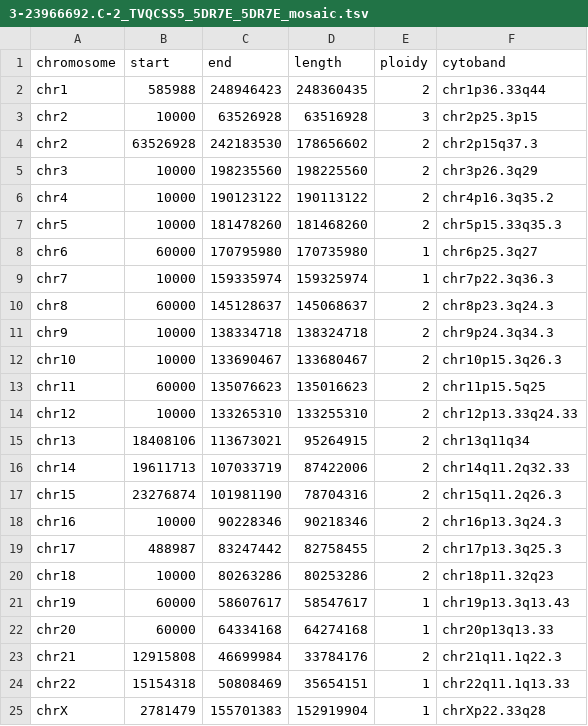
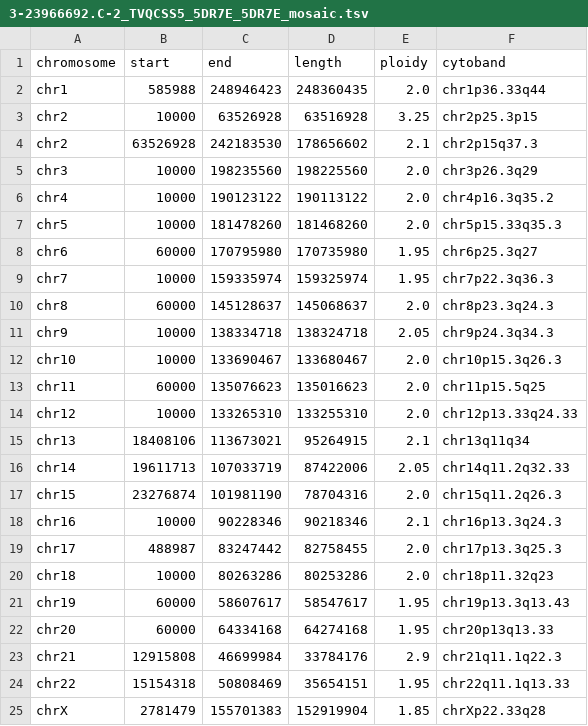
Before and after one commit to BBaloglu/VCF_parser, a TSV file: 3-23966692.C-2_TVQCSS5_5DR7E_5DR7E_mosaic.tsv, drawn as a sheet.

```diff
--- a/3-23966692.C-2_TVQCSS5_5DR7E_5DR7E_mosaic.tsv
+++ b/3-23966692.C-2_TVQCSS5_5DR7E_5DR7E_mosaic.tsv
@@ -1,25 +1,25 @@
 chromosome	start	end	length	ploidy	cytoband
-chr1	585988	248946423	248360435	2	chr1p36.33q44
-chr2	10000	63526928	63516928	3	chr2p25.3p15
-chr2	63526928	242183530	178656602	2	chr2p15q37.3
-chr3	10000	198235560	198225560	2	chr3p26.3q29
-chr4	10000	190123122	190113122	2	chr4p16.3q35.2
-chr5	10000	181478260	181468260	2	chr5p15.33q35.3
-chr6	60000	170795980	170735980	1	chr6p25.3q27
-chr7	10000	159335974	159325974	1	chr7p22.3q36.3
-chr8	60000	145128637	145068637	2	chr8p23.3q24.3
-chr9	10000	138334718	138324718	2	chr9p24.3q34.3
-chr10	10000	133690467	133680467	2	chr10p15.3q26.3
-chr11	60000	135076623	135016623	2	chr11p15.5q25
-chr12	10000	133265310	133255310	2	chr12p13.33q24.33
-chr13	18408106	113673021	95264915	2	chr13q11q34
-chr14	19611713	107033719	87422006	2	chr14q11.2q32.33
-chr15	23276874	101981190	78704316	2	chr15q11.2q26.3
-chr16	10000	90228346	90218346	2	chr16p13.3q24.3
-chr17	488987	83247442	82758455	2	chr17p13.3q25.3
-chr18	10000	80263286	80253286	2	chr18p11.32q23
-chr19	60000	58607617	58547617	1	chr19p13.3q13.43
-chr20	60000	64334168	64274168	1	chr20p13q13.33
-chr21	12915808	46699984	33784176	2	chr21q11.1q22.3
-chr22	15154318	50808469	35654151	1	chr22q11.1q13.33
-chrX	2781479	155701383	152919904	1	chrXp22.33q28
+chr1	585988	248946423	248360435	2.0	chr1p36.33q44
+chr2	10000	63526928	63516928	3.25	chr2p25.3p15
+chr2	63526928	242183530	178656602	2.1	chr2p15q37.3
+chr3	10000	198235560	198225560	2.0	chr3p26.3q29
+chr4	10000	190123122	190113122	2.0	chr4p16.3q35.2
+chr5	10000	181478260	181468260	2.0	chr5p15.33q35.3
+chr6	60000	170795980	170735980	1.95	chr6p25.3q27
+chr7	10000	159335974	159325974	1.95	chr7p22.3q36.3
+chr8	60000	145128637	145068637	2.0	chr8p23.3q24.3
+chr9	10000	138334718	138324718	2.05	chr9p24.3q34.3
+chr10	10000	133690467	133680467	2.0	chr10p15.3q26.3
+chr11	60000	135076623	135016623	2.0	chr11p15.5q25
+chr12	10000	133265310	133255310	2.0	chr12p13.33q24.33
+chr13	18408106	113673021	95264915	2.1	chr13q11q34
+chr14	19611713	107033719	87422006	2.05	chr14q11.2q32.33
+chr15	23276874	101981190	78704316	2.0	chr15q11.2q26.3
+chr16	10000	90228346	90218346	2.1	chr16p13.3q24.3
+chr17	488987	83247442	82758455	2.0	chr17p13.3q25.3
+chr18	10000	80263286	80253286	2.0	chr18p11.32q23
+chr19	60000	58607617	58547617	1.95	chr19p13.3q13.43
+chr20	60000	64334168	64274168	1.95	chr20p13q13.33
+chr21	12915808	46699984	33784176	2.9	chr21q11.1q22.3
+chr22	15154318	50808469	35654151	1.95	chr22q11.1q13.33
+chrX	2781479	155701383	152919904	1.85	chrXp22.33q28
```
Also changed, not shown: 1 other file.
